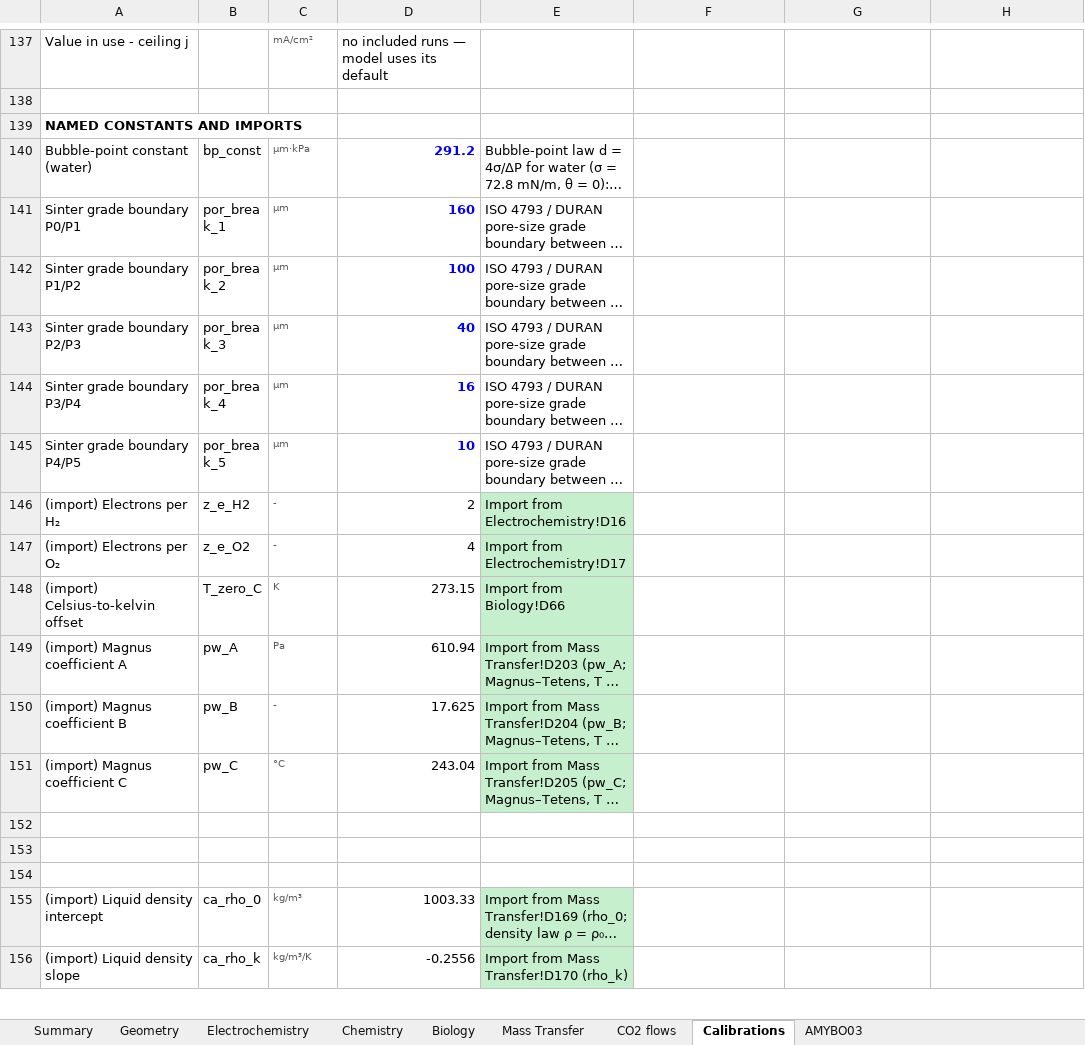
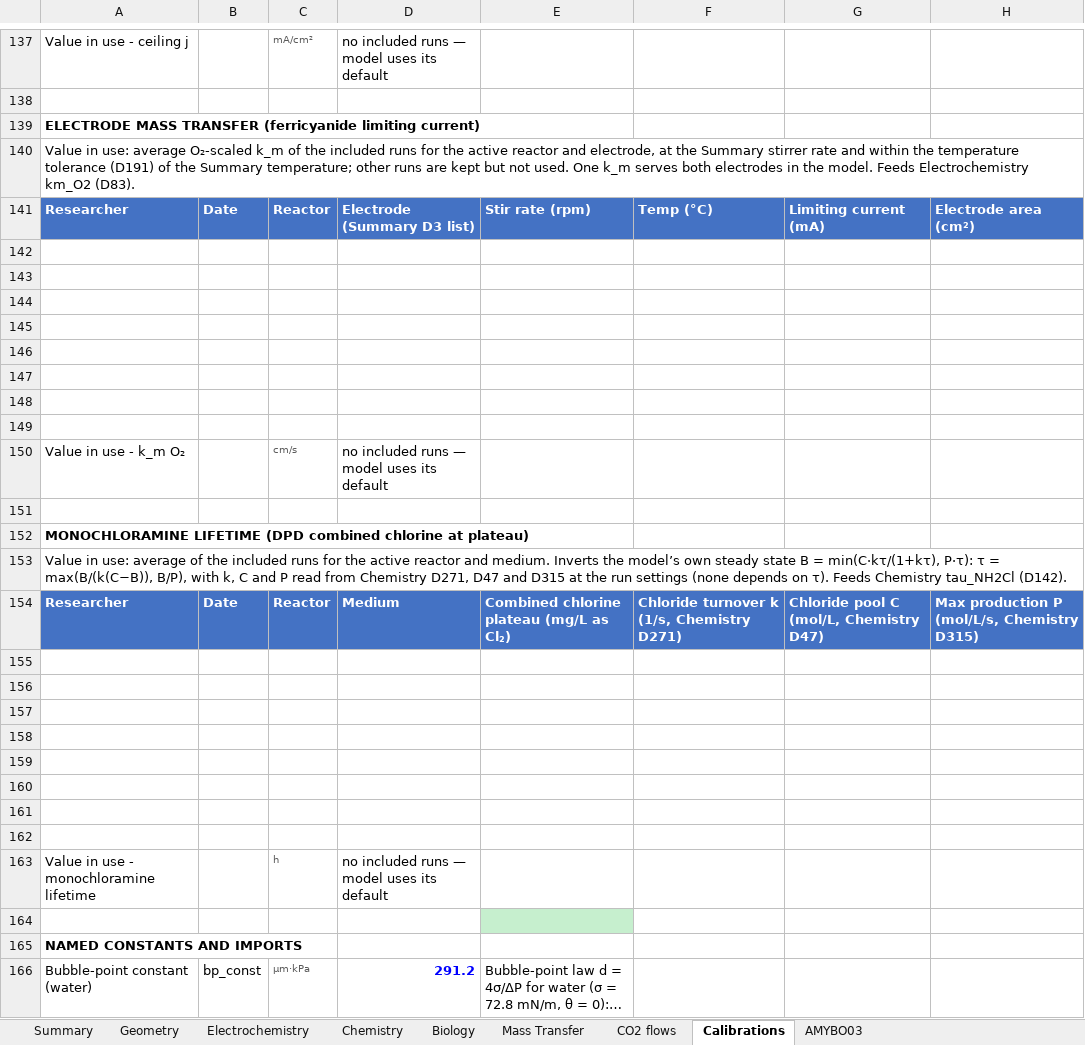
Before and after one commit to amy-bo/electroPioreactor, an Excel workbook: Media/electroPioreactorGasModel.xlsx, sheet Calibrations, drawn as a sheet; only a part is shown, gaps mark what is left out; the shorter side is filled out with more unchanged rows; long unchanged cells end in …; values as stored, in another font and other column widths than the file's, no borders; rows hold the shown columns only; the diff covers the shown part only; the diff names each change by its address in the sheet, - before the commit and + after, or states it on an @@ line.

```diff
--- a/Media/electroPioreactorGasModel.xlsx (sheet Calibrations)
+++ b/Media/electroPioreactorGasModel.xlsx (sheet Calibrations)
@@ row 165 moved to row 139: ELECTRODE MASS TRANSFER (ferricyanide li… @@
+row 140: Value in use: average O₂-scaled k_m of the included runs for the active reactor and electrode, at the Summary stirrer rate and within the temperature tolerance (D191) of the Summary temperature; other runs are kept but not used. One k_m serves both electrodes in the model. Feeds Electrochemistry km_O2 (D83).
@@ row 167 moved to row 141: Researcher @@
+row 142: (empty)
+row 143: (empty)
+row 144: (empty)
+row 145: (empty)
+row 146: (empty)
+row 147: (empty)
+row 148: (empty)
+row 149: (empty)
@@ row 176 moved to row 150: Value in use - k_m O₂ @@
+row 151: (empty)
@@ row 178 moved to row 152: MONOCHLORAMINE LIFETIME (DPD combined ch… @@
@@ row 179 moved to row 153: Value in use: average of the included ru… @@
@@ row 180 moved to row 154: Researcher @@
+row 155: (empty)
+row 156: (empty)
+row 157: (empty)
+row 158: (empty)
+row 159: (empty)
+row 160: (empty)
+row 161: (empty)
+row 162: (empty)
@@ row 189 moved to row 163: Value in use - monochloramine lifetime @@
+row 164: (empty)
```
Also changed, not shown: 21 removed rows elsewhere in this sheet, sheet Chemistry, 7 other files.
